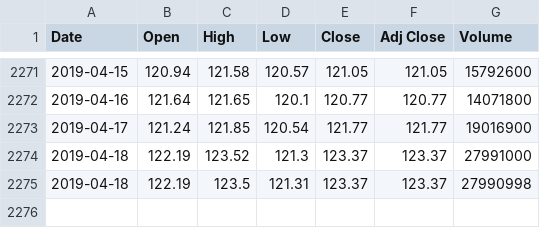
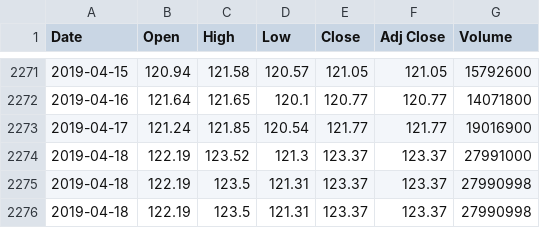
Before and after one commit to Saga2149/Stock_Price_Prediction, a CSV file: stock_dataset/MS/MS.csv, drawn as a sheet; only a part is shown, gaps mark what is left out.

```diff
--- a/stock_dataset/MS/MS.csv
+++ b/stock_dataset/MS/MS.csv
@@ -2275 +2275,2 @@ Date,Open,High,Low,Close,Adj Close,Volume
 2019-04-18,122.19,123.5,121.31,123.37,123.37,27990998
+2019-04-18,122.19,123.5,121.31,123.37,123.37,27990998
```
Also changed, not shown: stock_dataset/AAPL/AAPL.csv, stock_dataset/AMZN/AMZN.csv, 6 other files.
